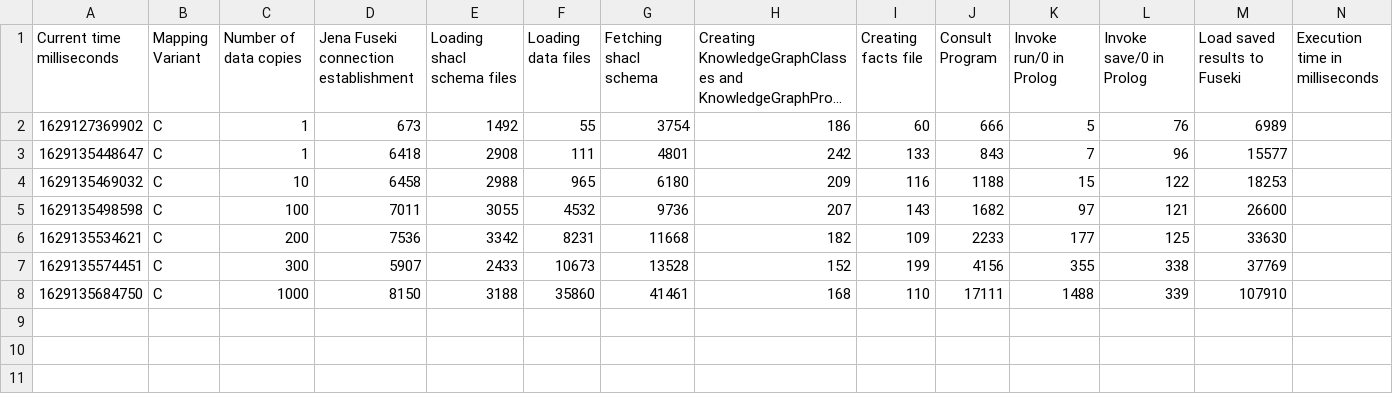
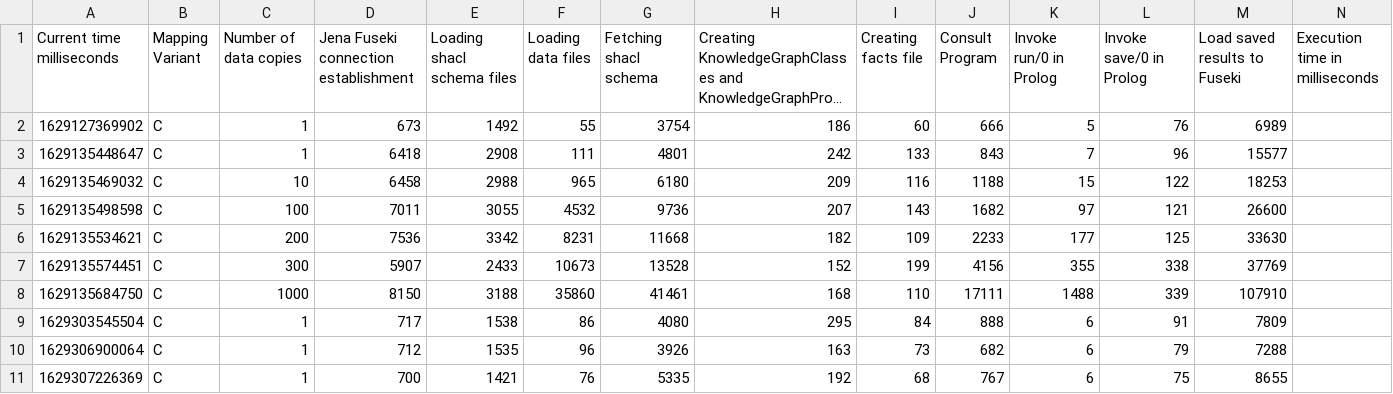
Before and after one commit to jku-win-dke/AISA-KG-Prolog-Mapper, a CSV file: at.jku.dke.aisa.mapperC/output/performance_results.csv, drawn as a sheet; long unchanged cells end in …; the diff names each change by its address in the sheet, - before the commit and + after, or states it on an @@ line.

```diff
--- a/at.jku.dke.aisa.mapperC/output/performance_results.csv
+++ b/at.jku.dke.aisa.mapperC/output/performance_results.csv
+row 9: 1629303545504 | C | 1 | 717 | 1538 | 86 | 4080 | 295 | 84 | 888 | 6 | 91 | 7809
+row 10: 1629306900064 | C | 1 | 712 | 1535 | 96 | 3926 | 163 | 73 | 682 | 6 | 79 | 7288
+row 11: 1629307226369 | C | 1 | 700 | 1421 | 76 | 5335 | 192 | 68 | 767 | 6 | 75 | 8655
```
Also changed, not shown: at.jku.dke.aisa.mapperA/output/performance_results.csv, at.jku.dke.aisa.mapperB/output/performance_results.csv, 16 other files.
